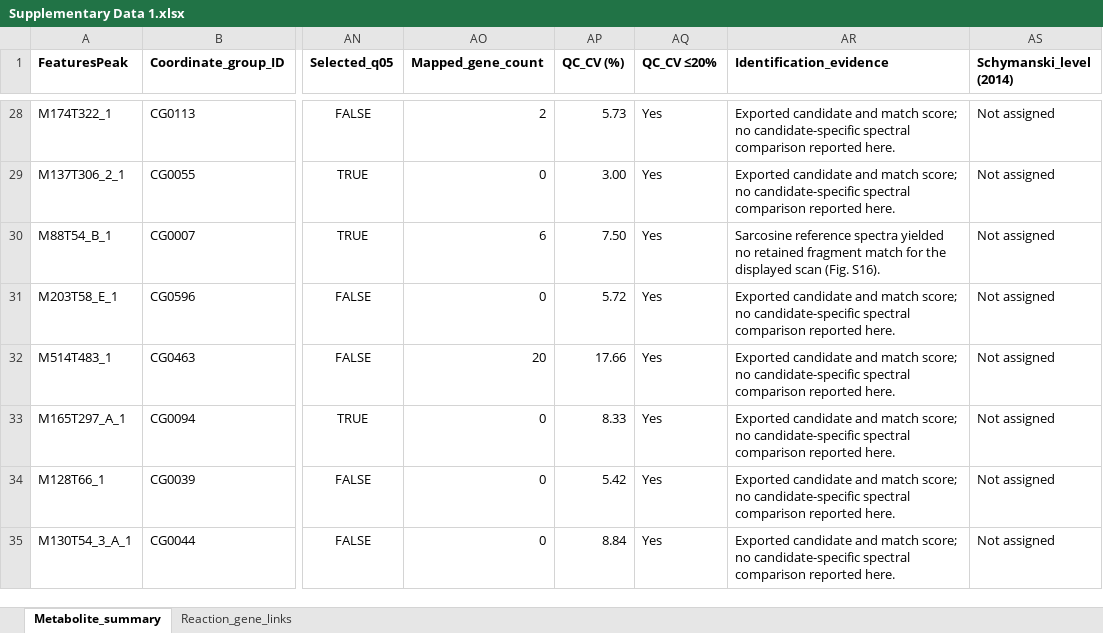
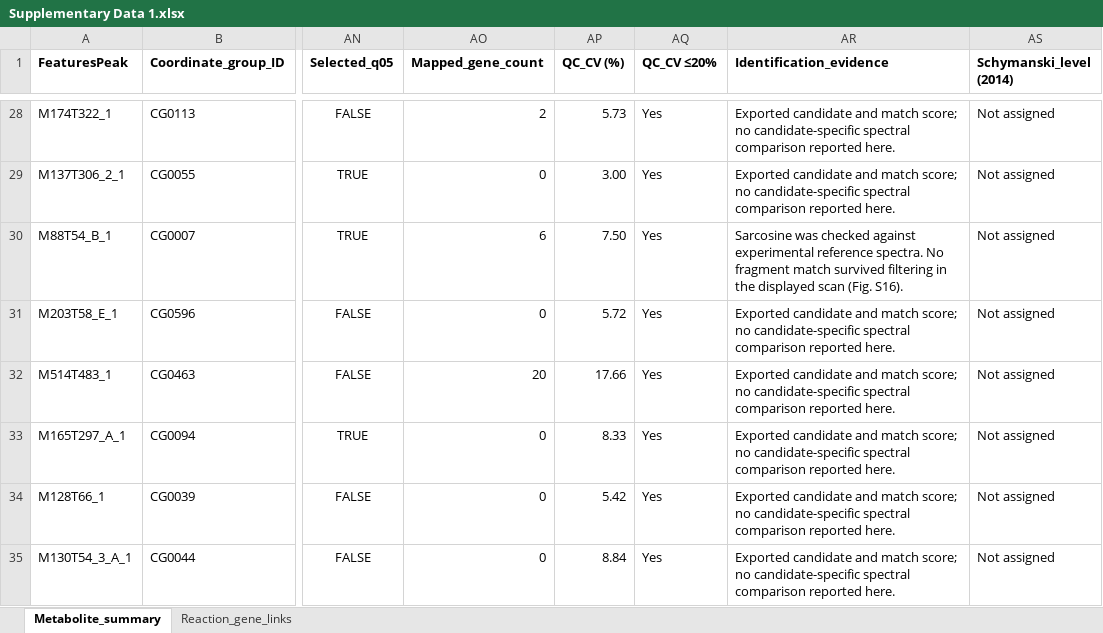
Before and after one commit to lsies/CSF-exposomics-analysis, an Excel workbook: network/metabolite_network/data/Supplementary Data 1.xlsx, sheet Metabolite_summary, drawn as a sheet; only a part is shown, gaps mark what is left out; values as stored, in another font and other column widths than the file's, no borders; the diff covers the shown part only; the diff names each change by its address in the sheet, - before the commit and + after, or states it on an @@ line.

Commit message:
Revise annotation confidence using experimental reference spectra

```diff
--- a/network/metabolite_network/data/Supplementary Data 1.xlsx (sheet Metabolite_summary)
+++ b/network/metabolite_network/data/Supplementary Data 1.xlsx (sheet Metabolite_summary)
-AR30 (Identification_evidence): Sarcosine reference spectra yielded no retained fragment match for the displayed…
+AR30 (Identification_evidence): Sarcosine was checked against experimental reference spectra. No fragment match survived filtering in the displayed…
```
Also changed, not shown: 10 edited cells elsewhere in this sheet, 1 other file.
